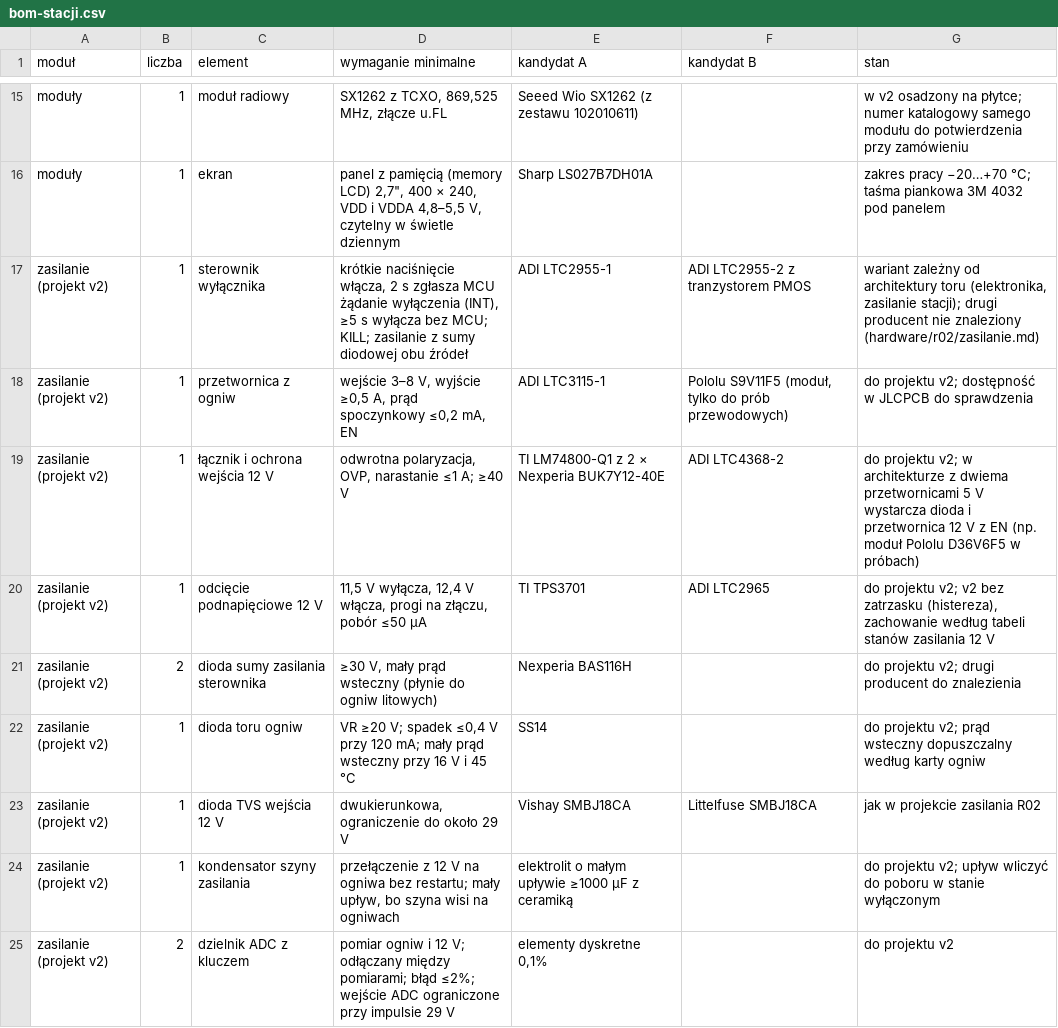
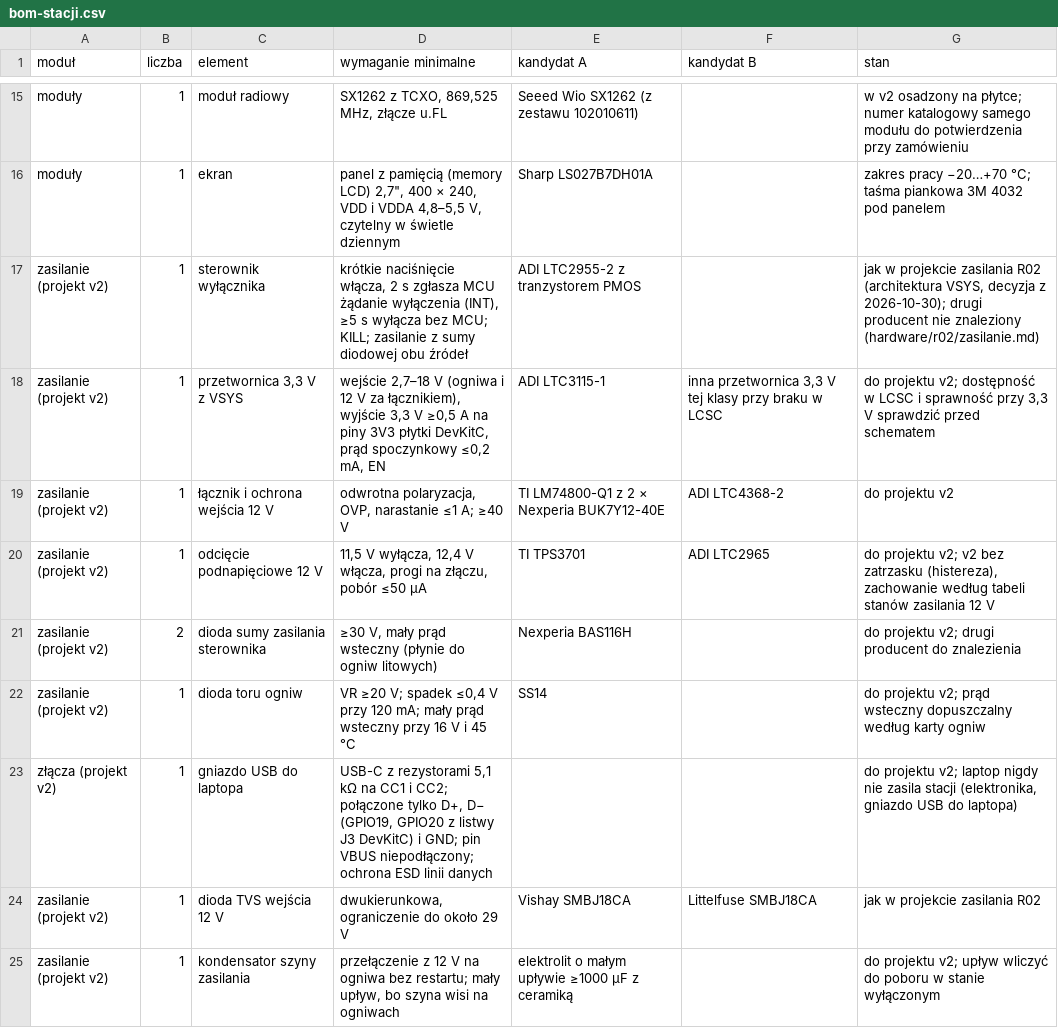
Before and after one commit to tmierzwa/WICI, a CSV file: docs/spec/bom-stacji.csv, drawn as a sheet; only a part is shown, gaps mark what is left out; the shorter side is filled out with more unchanged rows.

```diff
--- a/docs/spec/bom-stacji.csv
+++ b/docs/spec/bom-stacji.csv
@@ -16,5 +16,5 @@ moduły,1,moduł radiowy,"SX1262 z TCXO, 869,525 MHz, złącze u.FL",Seeed Wio S
 moduły,1,ekran,"panel z pamięcią (memory LCD) 2,7"", 400 × 240, VDD i VDDA 4,8–5,5 V, czytelny w świetle dziennym",Sharp LS027B7DH01A,,zakres pracy −20…+70 °C; taśma piankowa 3M 4032 pod panelem
-zasilanie (projekt v2),1,sterownik wyłącznika,"krótkie naciśnięcie włącza, 2 s zgłasza MCU żądanie wyłączenia (INT), ≥5 s wyłącza bez MCU; KILL; zasilanie z sumy diodowej obu źródeł",ADI LTC2955-1,ADI LTC2955-2 z tranzystorem PMOS,"wariant zależny od architektury toru (elektronika, zasilanie stacji); drugi producent nie znaleziony (hardware/r02/zasilanie.md)"
-zasilanie (projekt v2),1,przetwornica z ogniw,"wejście 3–8 V, wyjście ≥0,5 A, prąd spoczynkowy ≤0,2 mA, EN",ADI LTC3115-1,"Pololu S9V11F5 (moduł, tylko do prób przewodowych)",do projektu v2; dostępność w JLCPCB do sprawdzenia
-zasilanie (projekt v2),1,łącznik i ochrona wejścia 12 V,"odwrotna polaryzacja, OVP, narastanie ≤1 A; ≥40 V",TI LM74800-Q1 z 2 × Nexperia BUK7Y12-40E,ADI LTC4368-2,do projektu v2; w architekturze z dwiema przetwornicami 5 V wystarcza dioda i przetwornica 12 V z EN (np. moduł Pololu D36V6F5 w próbach)
+zasilanie (projekt v2),1,sterownik wyłącznika,"krótkie naciśnięcie włącza, 2 s zgłasza MCU żądanie wyłączenia (INT), ≥5 s wyłącza bez MCU; KILL; zasilanie z sumy diodowej obu źródeł",ADI LTC2955-2 z tranzystorem PMOS,,"jak w projekcie zasilania R02 (architektura VSYS, decyzja z 2026-10-30); drugi producent nie znaleziony (hardware/r02/zasilanie.md)"
+zasilanie (projekt v2),1,"przetwornica 3,3 V z VSYS","wejście 2,7–18 V (ogniwa i 12 V za łącznikiem), wyjście 3,3 V ≥0,5 A na piny 3V3 płytki DevKitC, prąd spoczynkowy ≤0,2 mA, EN",ADI LTC3115-1,"inna przetwornica 3,3 V tej klasy przy braku w LCSC","do projektu v2; dostępność w LCSC i sprawność przy 3,3 V sprawdzić przed schematem"
+zasilanie (projekt v2),1,łącznik i ochrona wejścia 12 V,"odwrotna polaryzacja, OVP, narastanie ≤1 A; ≥40 V",TI LM74800-Q1 z 2 × Nexperia BUK7Y12-40E,ADI LTC4368-2,do projektu v2
 zasilanie (projekt v2),1,odcięcie podnapięciowe 12 V,"11,5 V wyłącza, 12,4 V włącza, progi na złączu, pobór ≤50 µA",TI TPS3701,ADI LTC2965,"do projektu v2; v2 bez zatrzasku (histereza), zachowanie według tabeli stanów zasilania 12 V"
@@ -22,2 +22,3 @@ zasilanie (projekt v2),2,dioda sumy zasilania sterownika,"≥30 V, mały prąd w
 zasilanie (projekt v2),1,dioda toru ogniw,"VR ≥20 V; spadek ≤0,4 V przy 120 mA; mały prąd wsteczny przy 16 V i 45 °C",SS14,,do projektu v2; prąd wsteczny dopuszczalny według karty ogniw
+złącza (projekt v2),1,gniazdo USB do laptopa,"USB-C z rezystorami 5,1 kΩ na CC1 i CC2; połączone tylko D+, D− (GPIO19, GPIO20 z listwy J3 DevKitC) i GND; pin VBUS niepodłączony; ochrona ESD linii danych",,,"do projektu v2; laptop nigdy nie zasila stacji (elektronika, gniazdo USB do laptopa)"
 zasilanie (projekt v2),1,dioda TVS wejścia 12 V,"dwukierunkowa, ograniczenie do około 29 V",Vishay SMBJ18CA,Littelfuse SMBJ18CA,jak w projekcie zasilania R02
```
Also changed, not shown: 11 other files.
